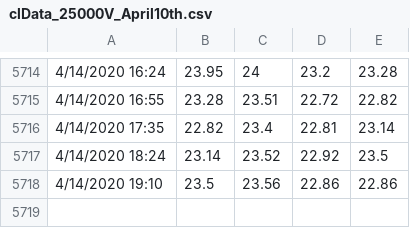
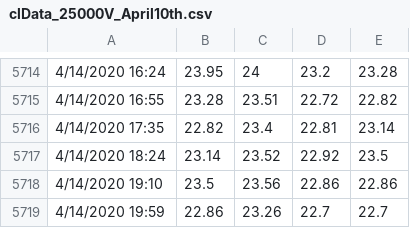
Before and after one commit to thetradingwhisperer/ML4TradingCL_volume, a CSV file: clData_25000V_April10th.csv, drawn as a sheet; only a part is shown, gaps mark what is left out; the diff names each change by its address in the sheet, - before the commit and + after, or states it on an @@ line.

Commit message:
Update clData_25000V_April10th.csv

```diff
--- a/clData_25000V_April10th.csv
+++ b/clData_25000V_April10th.csv
+row 5719: 4/14/2020 19:59 | 22.86 | 23.26 | 22.7 | 22.7
```
